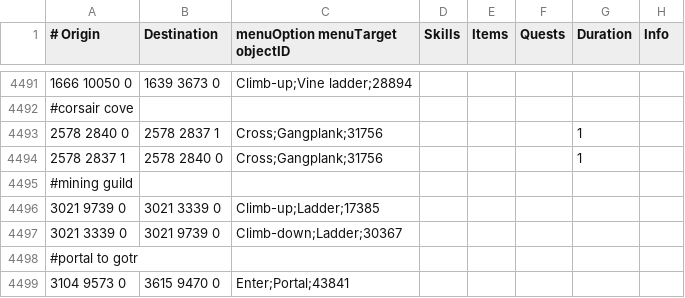
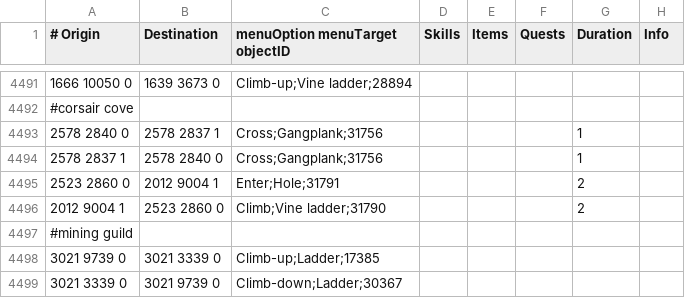
Before and after one commit to NewGenEng/Microbot, a TSV file: runelite-client/src/main/resources/net/runelite/client/plugins/microbot/shortestpath/transports.tsv, drawn as a sheet; only a part is shown, gaps mark what is left out; the shorter side is filled out with more unchanged rows; the diff names each change by its address in the sheet, - before the commit and + after, or states it on an @@ line.

```diff
--- a/runelite-client/src/main/resources/net/runelite/client/plugins/microbot/shortestpath/transports.tsv
+++ b/runelite-client/src/main/resources/net/runelite/client/plugins/microbot/shortestpath/transports.tsv
+row 4495: 2523 2860 0 | 2012 9004 1 | Enter;Hole;31791 |  |  |  | 2
+row 4496: 2012 9004 1 | 2523 2860 0 | Climb;Vine ladder;31790 |  |  |  | 2
```
Also changed, not shown: 1 other file.
